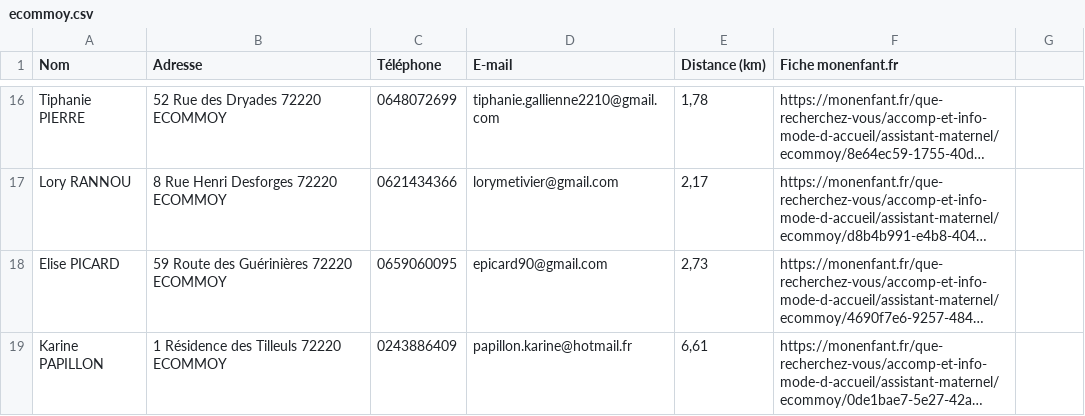
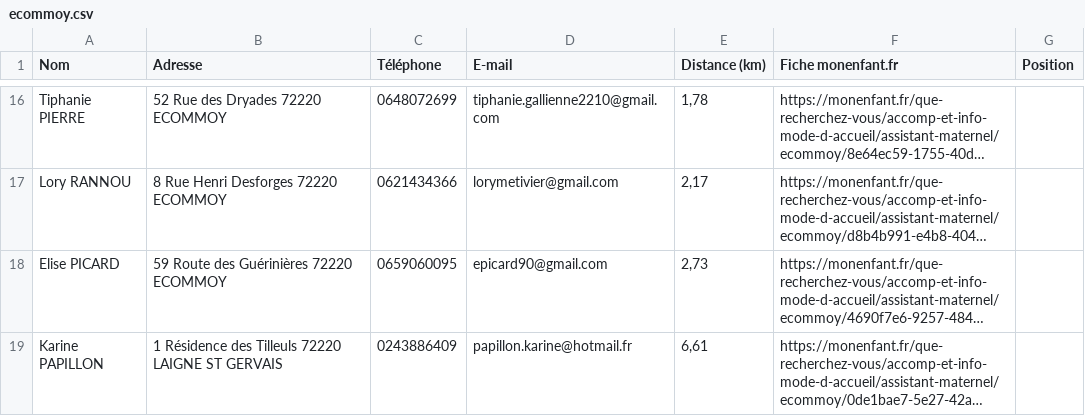
Before and after one commit to cl4ire/cl4ire.github.io, a CSV file: territoires/geobelinois/saisie/assistantes-maternelles/ecommoy.csv, drawn as a sheet; only a part is shown, gaps mark what is left out; long unchanged cells end in …; the diff names each change by its address in the sheet, - before the commit and + after, or states it on an @@ line.

```diff
--- a/territoires/geobelinois/saisie/assistantes-maternelles/ecommoy.csv
+++ b/territoires/geobelinois/saisie/assistantes-maternelles/ecommoy.csv
-G1: (empty)
+G1: Position
-B19 (Adresse): 1 Résidence des Tilleuls 72220 ECOMMOY
+B19 (Adresse): 1 Résidence des Tilleuls 72220 LAIGNE ST GERVAIS
```
Also changed, not shown: territoires/geobelinois/saisie/assistantes-maternelles/laigne-saint-gervais.csv, territoires/geobelinois/saisie/assistantes-maternelles/saint-ouen-en-belin.csv, 3 other files.
